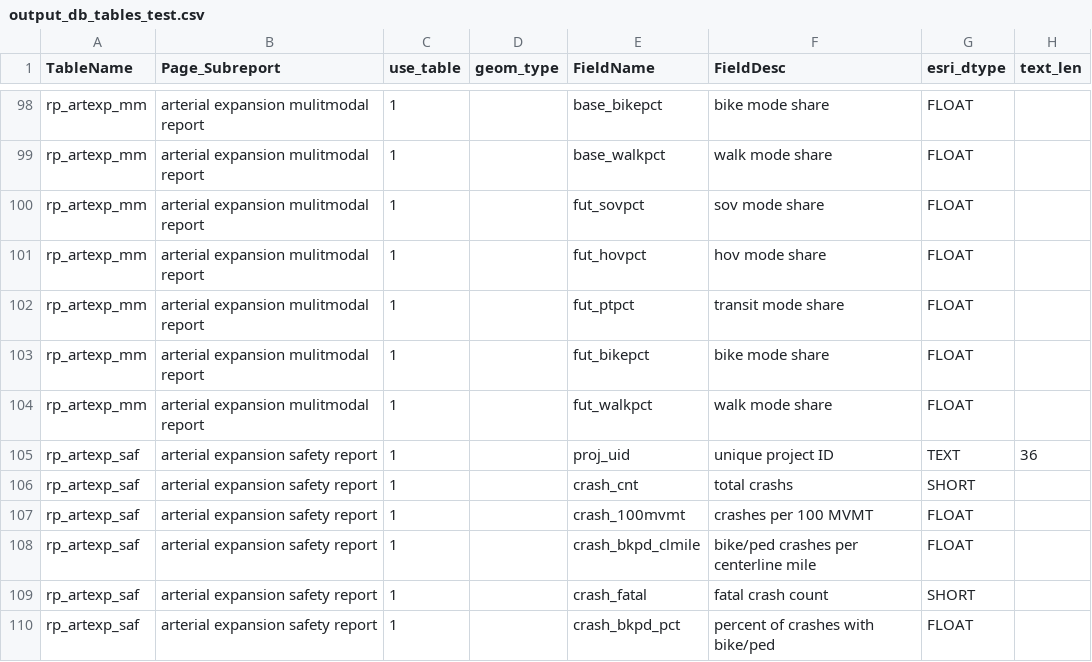
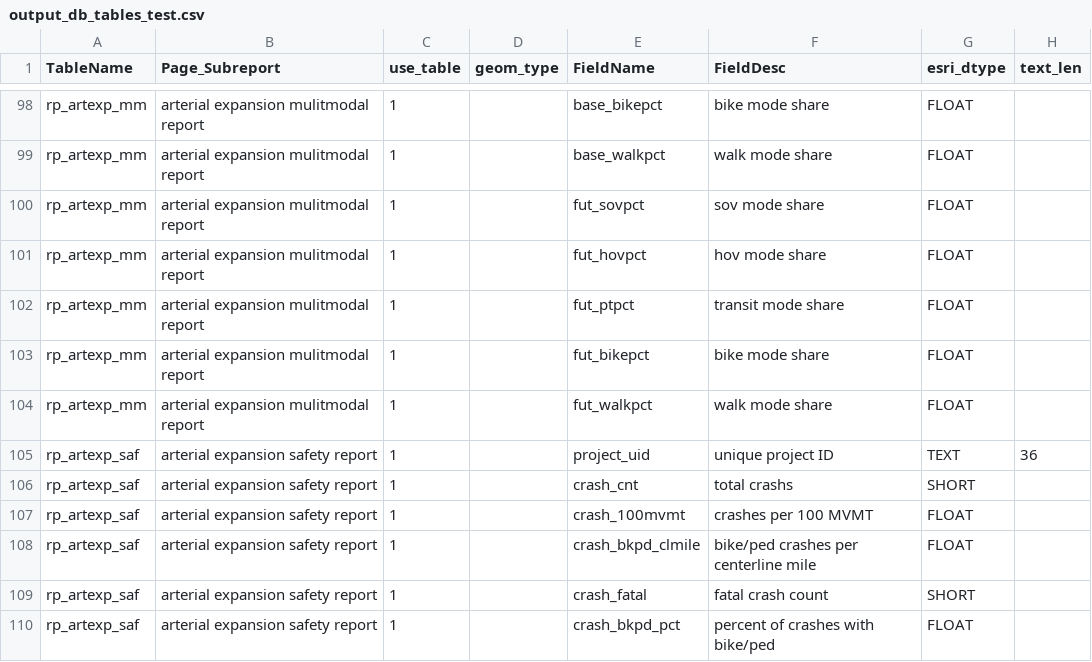
Before and after one commit to SACOG/PPA3, a CSV file: layer-building/build_outputs_db/output_db_tables_test.csv, drawn as a sheet; only a part is shown, gaps mark what is left out; the diff covers the shown part only.

```diff
--- a/layer-building/build_outputs_db/output_db_tables_test.csv
+++ b/layer-building/build_outputs_db/output_db_tables_test.csv
@@ -104,3 +104,3 @@ rp_artexp_mm,arterial expansion mulitmodal report,1,,fut_bikepct,bike mode share
 rp_artexp_mm,arterial expansion mulitmodal report,1,,fut_walkpct,walk mode share,FLOAT,
-rp_artexp_saf,arterial expansion safety report,1,,proj_uid,unique project ID,TEXT,36
+rp_artexp_saf,arterial expansion safety report,1,,project_uid,unique project ID,TEXT,36
 rp_artexp_saf,arterial expansion safety report,1,,crash_cnt,total crashs,SHORT,
```
Also changed, not shown: 14 edited cells elsewhere in this file, 5 other files.
